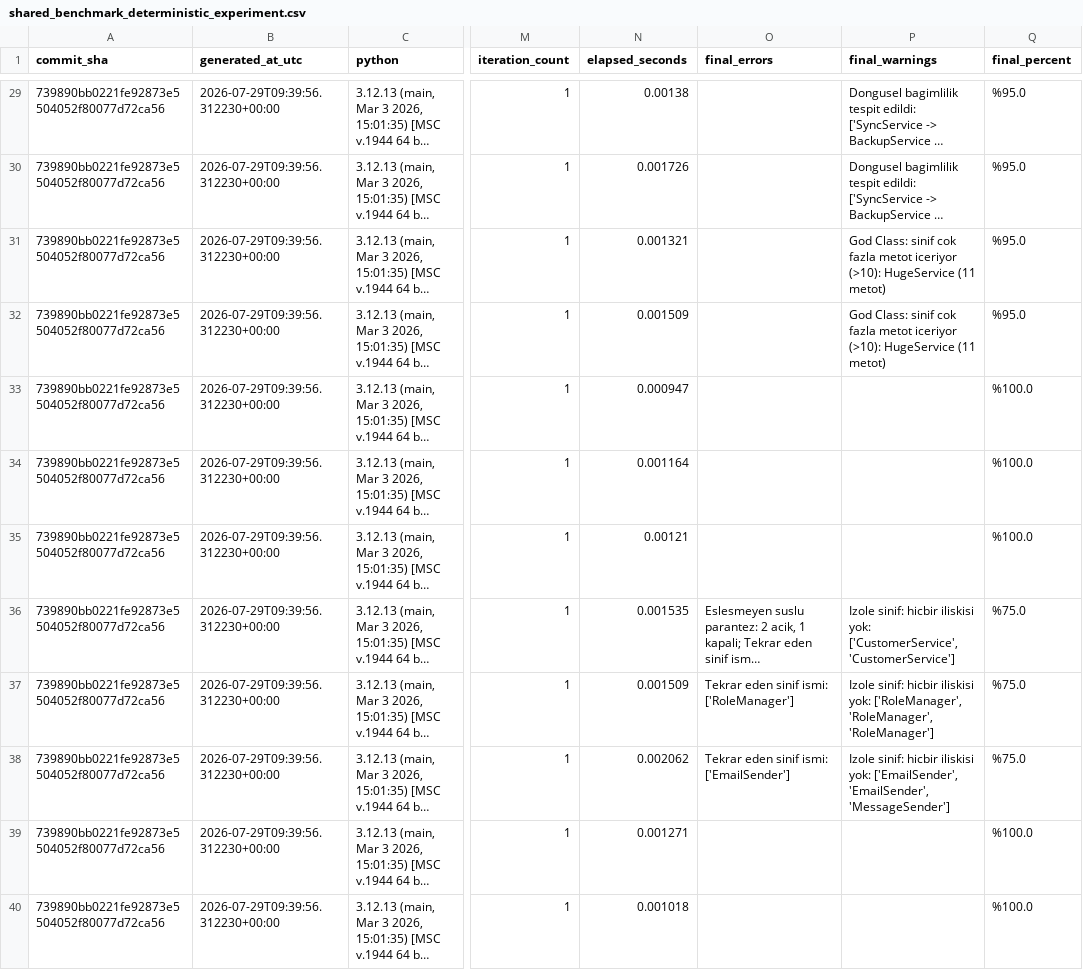
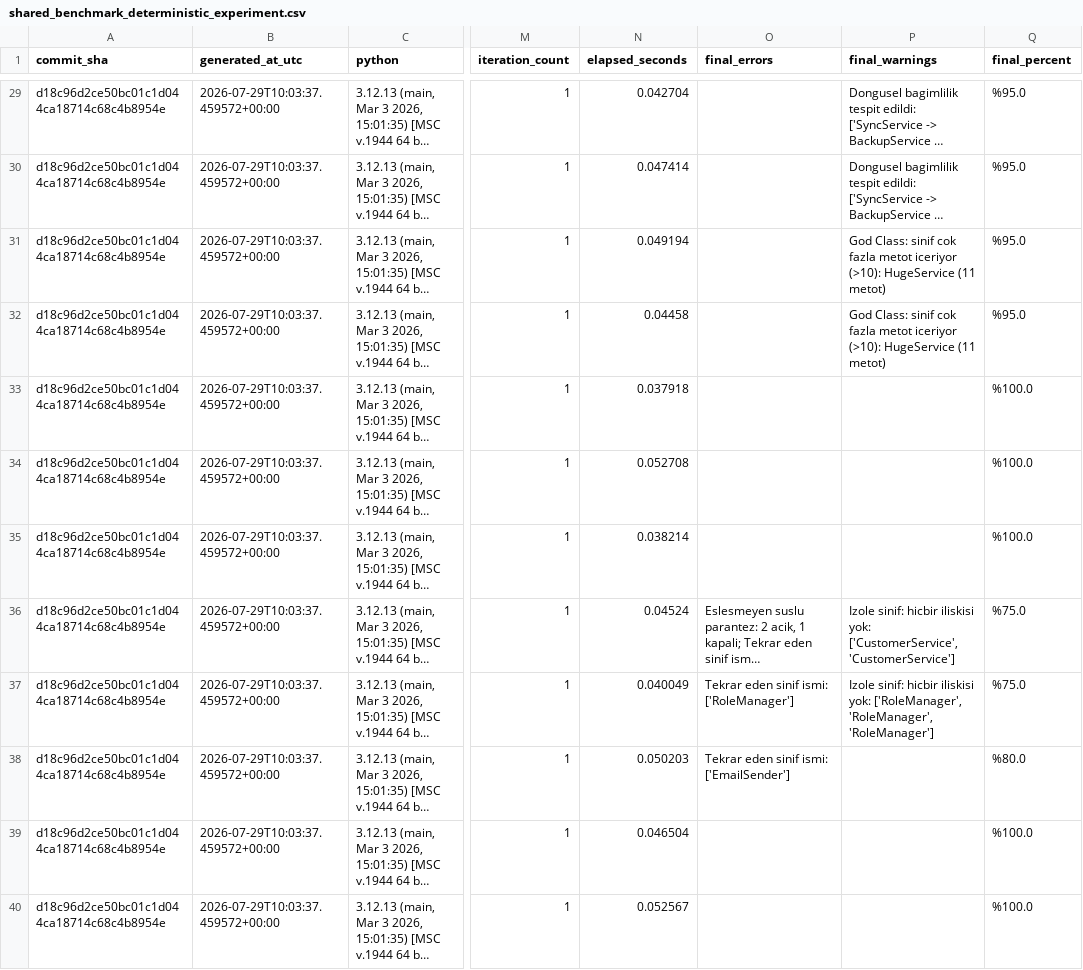
Before and after one commit to zeeynepkaratas/cure-cognitive-uml-repair-engine-clean, a CSV file: backend/evaluation/results/shared_benchmark_deterministic_experiment.csv, drawn as a sheet; only a part is shown, gaps mark what is left out; long unchanged cells end in …; the diff covers the shown part only; the diff names each change by its address in the sheet, - before the commit and + after, or states it on an @@ line.

```diff
--- a/backend/evaluation/results/shared_benchmark_deterministic_experiment.csv
+++ b/backend/evaluation/results/shared_benchmark_deterministic_experiment.csv
-A29:A40 (commit_sha): 739890bb0221fe92873e5504052f80077d72ca56
+A29:A40 (commit_sha): d18c96d2ce50bc01c1d044ca18714c68c4b8954e
-B29:B40 (generated_at_utc): 2026-07-29T09:39:56.312230+00:00
+B29:B40 (generated_at_utc): 2026-07-29T10:03:37.459572+00:00
-N29 (elapsed_seconds): 0.00138
+N29 (elapsed_seconds): 0.042704
-N30 (elapsed_seconds): 0.001726
+N30 (elapsed_seconds): 0.047414
-N31 (elapsed_seconds): 0.001321
+N31 (elapsed_seconds): 0.049194
-N32 (elapsed_seconds): 0.001509
+N32 (elapsed_seconds): 0.04458
-N33 (elapsed_seconds): 0.000947
+N33 (elapsed_seconds): 0.037918
-N34 (elapsed_seconds): 0.001164
+N34 (elapsed_seconds): 0.052708
-N35 (elapsed_seconds): 0.00121
+N35 (elapsed_seconds): 0.038214
-N36 (elapsed_seconds): 0.001535
+N36 (elapsed_seconds): 0.04524
-N37 (elapsed_seconds): 0.001509
+N37 (elapsed_seconds): 0.040049
-N38 (elapsed_seconds): 0.002062
+N38 (elapsed_seconds): 0.050203
-P38 (final_warnings): Izole sinif: hicbir iliskisi yok: ['EmailSender', 'EmailSender', 'MessageSender']
+P38 (final_warnings): (empty)
-Q38 (final_percent): %75.0
+Q38 (final_percent): %80.0
-N39 (elapsed_seconds): 0.001271
+N39 (elapsed_seconds): 0.046504
-N40 (elapsed_seconds): 0.001018
+N40 (elapsed_seconds): 0.052567
```
Also changed, not shown: 114 edited cells elsewhere in this file, backend/evaluation/results/deterministic_analysis_latency_experiment.csv, backend/evaluation/results/pure_external_deterministic_experiment.csv, 9 other files.
